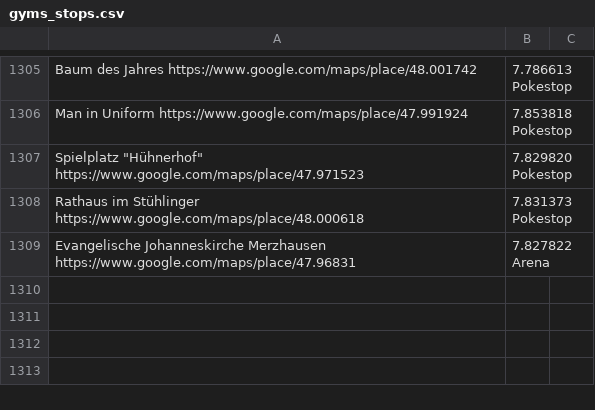
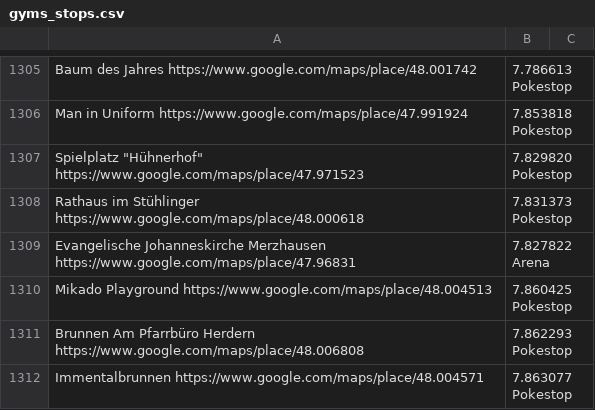
Before and after one commit to Breee/raidquaza, a CSV file: gyms_stops.csv, drawn as a sheet; only a part is shown, gaps mark what is left out.

Commit message:
3 new pokestops

```diff
--- a/gyms_stops.csv
+++ b/gyms_stops.csv
@@ -1309 +1309,4 @@ Rathaus im Stühlinger	https://www.google.com/maps/place/48.000618,7.831373	Poke
 Evangelische Johanneskirche Merzhausen	https://www.google.com/maps/place/47.96831,7.827822	Arena
+Mikado Playground	https://www.google.com/maps/place/48.004513,7.860425	Pokestop
+Brunnen Am Pfarrbüro Herdern	https://www.google.com/maps/place/48.006808,7.862293	Pokestop
+Immentalbrunnen	https://www.google.com/maps/place/48.004571,7.863077	Pokestop
```
